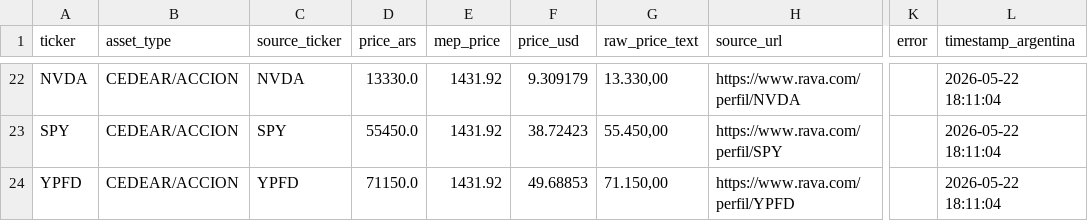
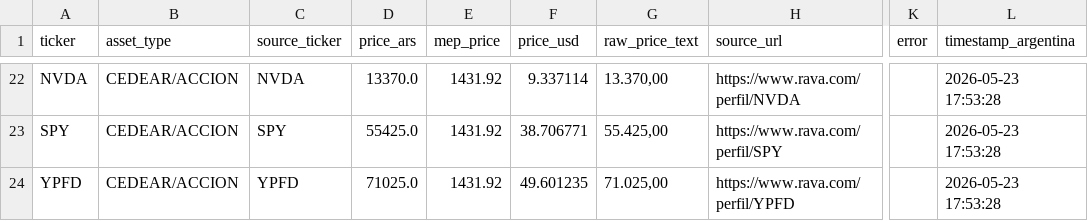
Before and after one commit to Decas/precio_activos, a CSV file: closing_prices.csv, drawn as a sheet; only a part is shown, gaps mark what is left out; the diff covers the shown part only; the diff names each change by its address in the sheet, - before the commit and + after, or states it on an @@ line.

```diff
--- a/closing_prices.csv
+++ b/closing_prices.csv
-D22 (price_ars): 13330.0
+D22 (price_ars): 13370.0
-F22 (price_usd): 9.309179
+F22 (price_usd): 9.337114
-G22 (raw_price_text): 13.330,00
+G22 (raw_price_text): 13.370,00
-L22:L24 (timestamp_argentina): 2026-05-22 18:11:04
+L22:L24 (timestamp_argentina): 2026-05-23 17:53:28
-D23 (price_ars): 55450.0
+D23 (price_ars): 55425.0
-F23 (price_usd): 38.72423
+F23 (price_usd): 38.706771
-G23 (raw_price_text): 55.450,00
+G23 (raw_price_text): 55.425,00
-D24 (price_ars): 71150.0
+D24 (price_ars): 71025.0
-F24 (price_usd): 49.68853
+F24 (price_usd): 49.601235
-G24 (raw_price_text): 71.150,00
+G24 (raw_price_text): 71.025,00
```
Also changed, not shown: 50 edited cells elsewhere in this file.
